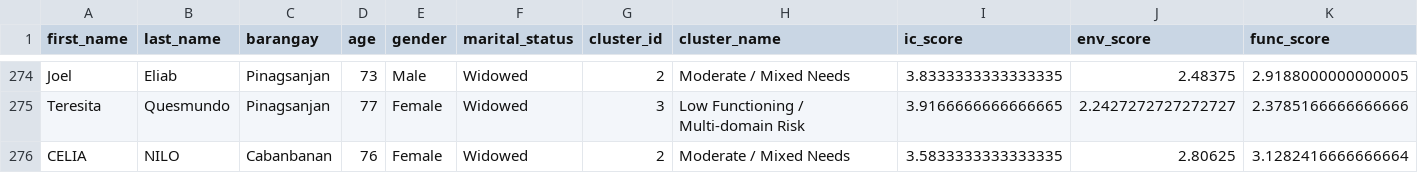
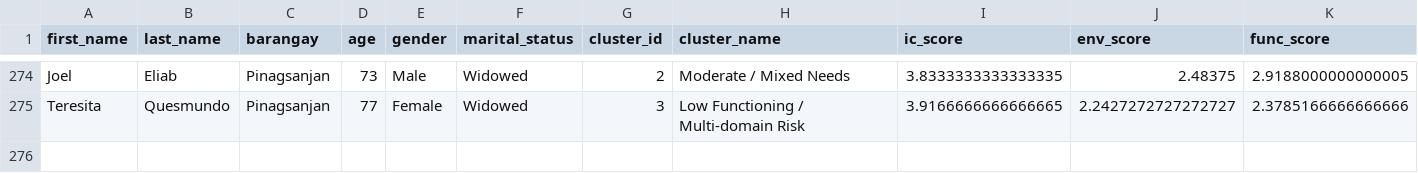
Before and after one commit to somarjez/osca-agesense, a CSV file: python/models/predictions/senior_predictions.csv, drawn as a sheet; only a part is shown, gaps mark what is left out; rows hold the shown columns only; the diff names each change by its address in the sheet, - before the commit and + after, or states it on an @@ line.

```diff
--- a/python/models/predictions/senior_predictions.csv
+++ b/python/models/predictions/senior_predictions.csv
-row 276: CELIA | NILO | Cabanbanan | 76 | Female | Widowed | 2 | Moderate / Mixed Needs | 3.5833333333333335 | 2.80625 | 3.1282416666666664
```
Also changed, not shown: python/models/predictions/senior_recommendations_flat.csv.
